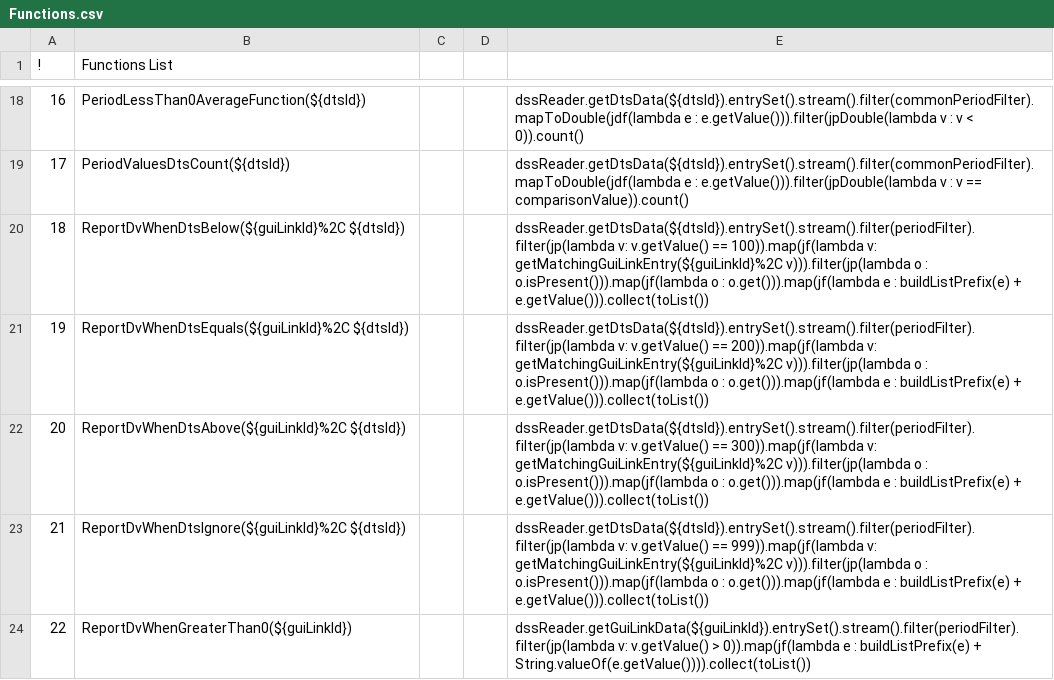
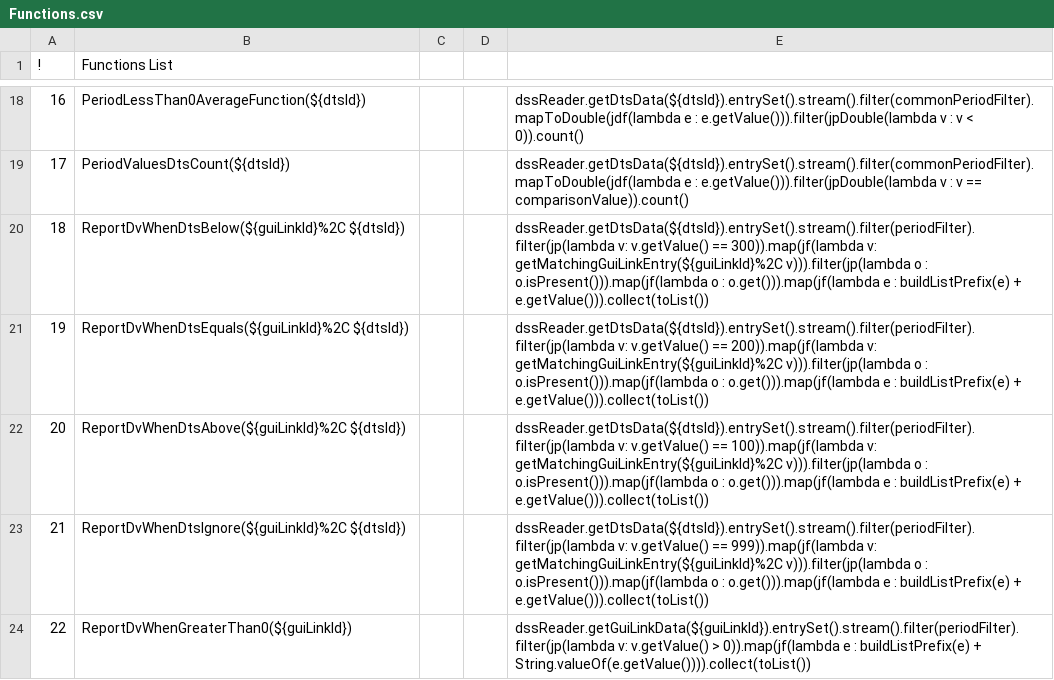
Before and after one commit to CentralValleyModeling/DWR-Enhanced-Post-Processing-Tool, a CSV file: eppt-nbui/src/main/config/qaqc/Functions.csv, drawn as a sheet; only a part is shown, gaps mark what is left out.

Commit message:
update to latest jrxml DE-331 fix constants to match WRESL output

```diff
--- a/eppt-nbui/src/main/config/qaqc/Functions.csv
+++ b/eppt-nbui/src/main/config/qaqc/Functions.csv
@@ -19,5 +19,5 @@
 17,PeriodValuesDtsCount(${dtsId}),,,dssReader.getDtsData(${dtsId}).entrySet().stream().filter(commonPeriodFilter).mapToDouble(jdf(lambda e : e.getValue())).filter(jpDouble(lambda v : v == comparisonValue)).count()
-18,ReportDvWhenDtsBelow(${guiLinkId}%2C ${dtsId}),,,dssReader.getDtsData(${dtsId}).entrySet().stream().filter(periodFilter).filter(jp(lambda v: v.getValue() == 100)).map(jf(lambda v:  getMatchingGuiLinkEntry(${guiLinkId}%2C v))).filter(jp(lambda o : o.isPresent())).map(jf(lambda o : o.get())).map(jf(lambda e : buildListPrefix(e) + e.getValue())).collect(toList())
+18,ReportDvWhenDtsBelow(${guiLinkId}%2C ${dtsId}),,,dssReader.getDtsData(${dtsId}).entrySet().stream().filter(periodFilter).filter(jp(lambda v: v.getValue() == 300)).map(jf(lambda v:  getMatchingGuiLinkEntry(${guiLinkId}%2C v))).filter(jp(lambda o : o.isPresent())).map(jf(lambda o : o.get())).map(jf(lambda e : buildListPrefix(e) + e.getValue())).collect(toList())
 19,ReportDvWhenDtsEquals(${guiLinkId}%2C ${dtsId}),,,dssReader.getDtsData(${dtsId}).entrySet().stream().filter(periodFilter).filter(jp(lambda v: v.getValue() == 200)).map(jf(lambda v:  getMatchingGuiLinkEntry(${guiLinkId}%2C v))).filter(jp(lambda o : o.isPresent())).map(jf(lambda o : o.get())).map(jf(lambda e : buildListPrefix(e) + e.getValue())).collect(toList())
-20,ReportDvWhenDtsAbove(${guiLinkId}%2C ${dtsId}),,,dssReader.getDtsData(${dtsId}).entrySet().stream().filter(periodFilter).filter(jp(lambda v: v.getValue() == 300)).map(jf(lambda v:  getMatchingGuiLinkEntry(${guiLinkId}%2C v))).filter(jp(lambda o : o.isPresent())).map(jf(lambda o : o.get())).map(jf(lambda e : buildListPrefix(e) + e.getValue())).collect(toList())
+20,ReportDvWhenDtsAbove(${guiLinkId}%2C ${dtsId}),,,dssReader.getDtsData(${dtsId}).entrySet().stream().filter(periodFilter).filter(jp(lambda v: v.getValue() == 100)).map(jf(lambda v:  getMatchingGuiLinkEntry(${guiLinkId}%2C v))).filter(jp(lambda o : o.isPresent())).map(jf(lambda o : o.get())).map(jf(lambda e : buildListPrefix(e) + e.getValue())).collect(toList())
 21,ReportDvWhenDtsIgnore(${guiLinkId}%2C ${dtsId}),,,dssReader.getDtsData(${dtsId}).entrySet().stream().filter(periodFilter).filter(jp(lambda v: v.getValue() == 999)).map(jf(lambda v:  getMatchingGuiLinkEntry(${guiLinkId}%2C v))).filter(jp(lambda o : o.isPresent())).map(jf(lambda o : o.get())).map(jf(lambda e : buildListPrefix(e) + e.getValue())).collect(toList())
```
Also changed, not shown: 26 other files.
